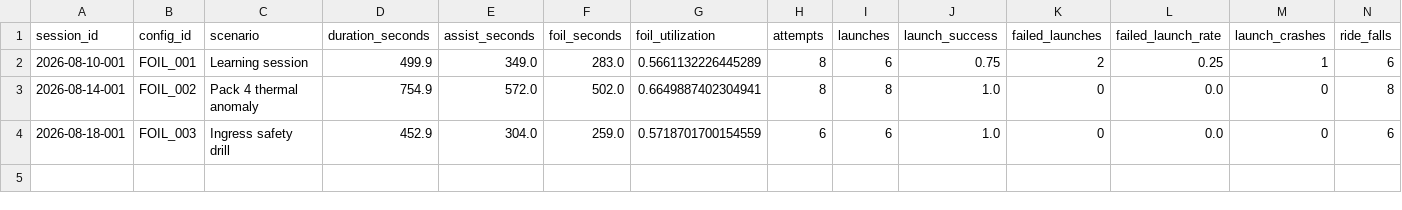
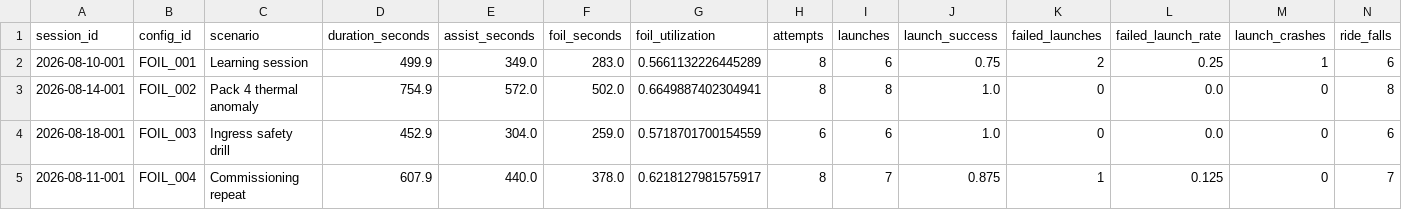
Before and after one commit to Jbultema/jarred_drive, a CSV file: data/demo/session_index.csv, drawn as a sheet; only a part is shown; rows hold the shown columns only; the diff names each change by its address in the sheet, - before the commit and + after, or states it on an @@ line.

```diff
--- a/data/demo/session_index.csv
+++ b/data/demo/session_index.csv
+row 5: 2026-08-11-001 | FOIL_004 | Commissioning repeat | 607.9 | 440.0 | 378.0 | 0.6218127981575917 | 8 | 7 | 0.875 | 1 | 0.125 | 0 | 7
```
Also changed, not shown: 44 other files.
